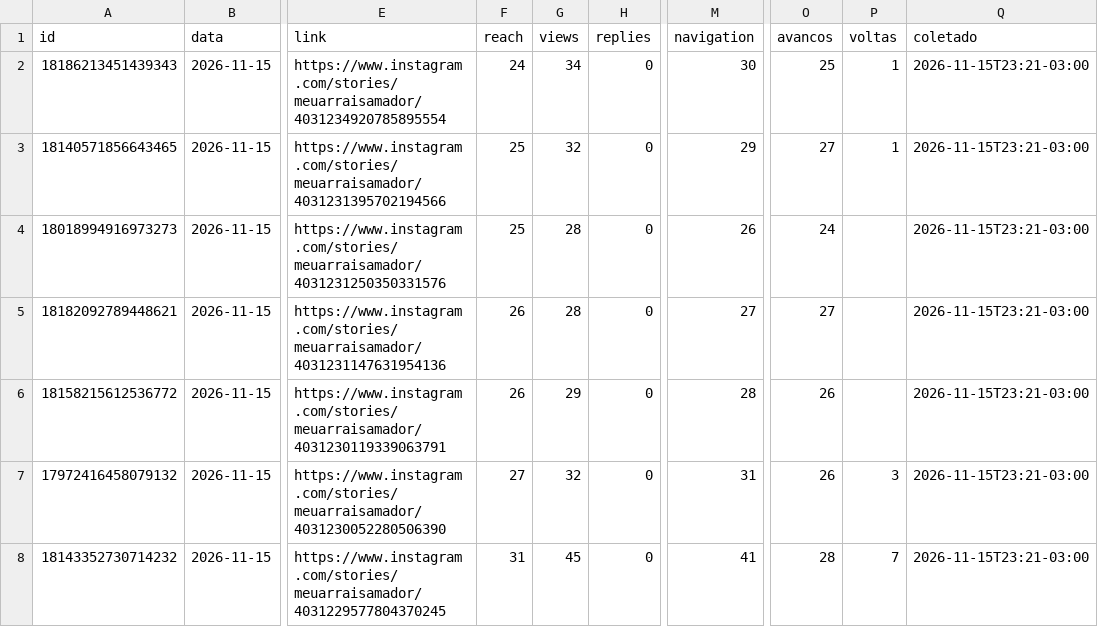
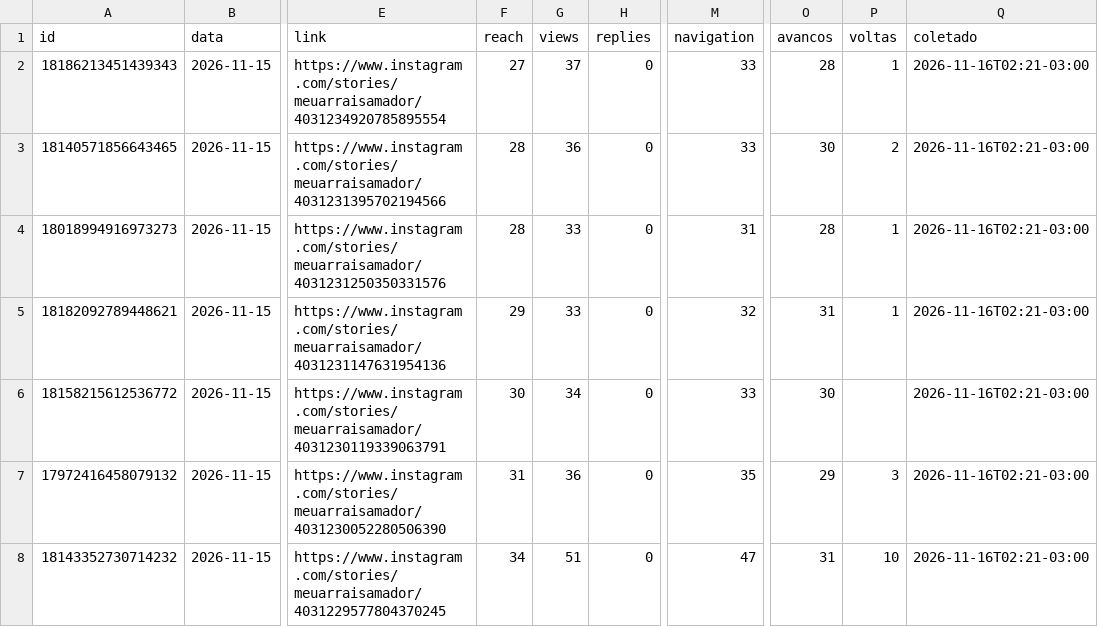
Before and after one commit to denysdmo/maa-publicador, a CSV file: metricas/stories.csv, drawn as a sheet; only a part is shown, gaps mark what is left out; the diff covers the shown part only; the diff names each change by its address in the sheet, - before the commit and + after, or states it on an @@ line.

```diff
--- a/metricas/stories.csv
+++ b/metricas/stories.csv
-F2 (reach): 24
+F2 (reach): 27
-G2 (views): 34
+G2 (views): 37
-M2 (navigation): 30
+M2 (navigation): 33
-O2 (avancos): 25
+O2 (avancos): 28
-Q2:Q8 (coletado): 2026-11-15T23:21-03:00
+Q2:Q8 (coletado): 2026-11-16T02:21-03:00
-F3:F4 (reach): 25
+F3:F4 (reach): 28
-G3 (views): 32
+G3 (views): 36
-M3 (navigation): 29
+M3 (navigation): 33
-O3 (avancos): 27
+O3 (avancos): 30
-P3 (voltas): 1
+P3 (voltas): 2
-G4:G5 (views): 28
+G4:G5 (views): 33
-M4 (navigation): 26
+M4 (navigation): 31
-O4 (avancos): 24
+O4 (avancos): 28
-P4:P5 (voltas): (empty)
+P4:P5 (voltas): 1
-F5 (reach): 26
+F5 (reach): 29
-M5 (navigation): 27
+M5 (navigation): 32
-O5 (avancos): 27
+O5 (avancos): 31
-F6 (reach): 26
+F6 (reach): 30
-G6 (views): 29
+G6 (views): 34
-M6 (navigation): 28
+M6 (navigation): 33
-O6 (avancos): 26
+O6 (avancos): 30
-F7 (reach): 27
+F7 (reach): 31
-G7 (views): 32
+G7 (views): 36
-M7 (navigation): 31
+M7 (navigation): 35
-O7 (avancos): 26
+O7 (avancos): 29
-F8 (reach): 31
+F8 (reach): 34
-G8 (views): 45
+G8 (views): 51
-M8 (navigation): 41
+M8 (navigation): 47
-O8 (avancos): 28
+O8 (avancos): 31
-P8 (voltas): 7
+P8 (voltas): 10
```
Also changed, not shown: 11 edited cells elsewhere in this file, metricas/conta.csv, metricas/midias.csv, 1 other file.
